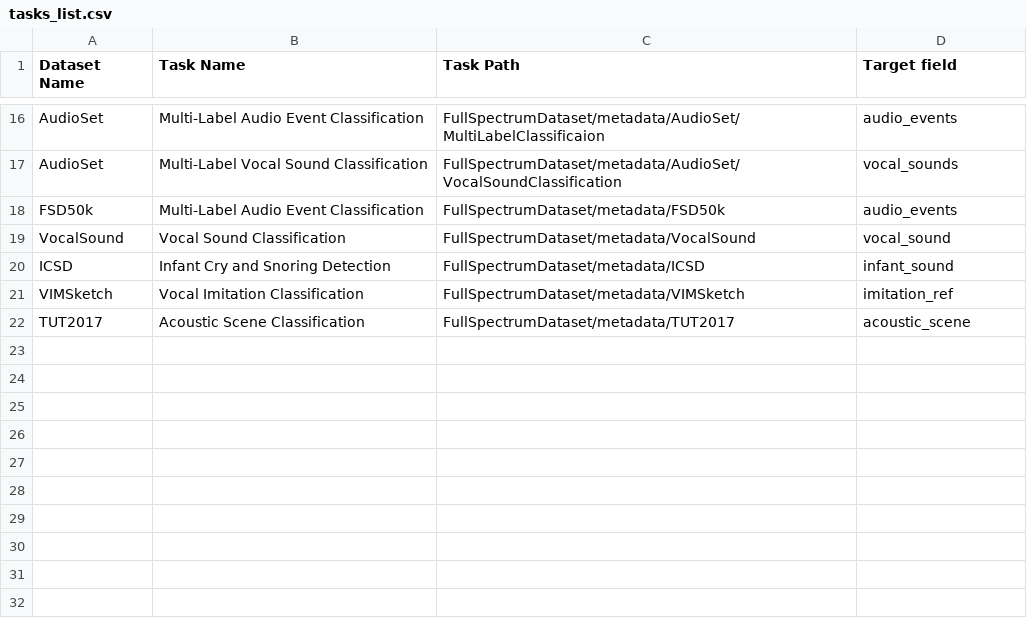
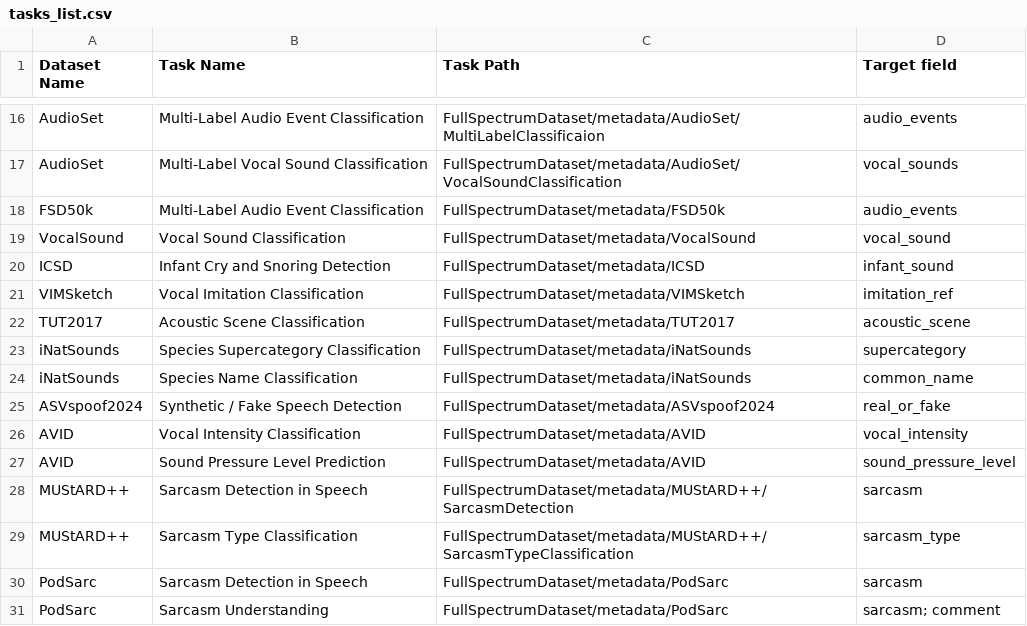
Before and after one commit to RayTzeng/FullSpectrumDataset-Portal, a CSV file: data/tasks_list.csv, drawn as a sheet; only a part is shown, gaps mark what is left out; the diff names each change by its address in the sheet, - before the commit and + after, or states it on an @@ line.

Commit message:
update task list

```diff
--- a/data/tasks_list.csv
+++ b/data/tasks_list.csv
+row 23: iNatSounds | Species Supercategory Classification | FullSpectrumDataset/metadata/iNatSounds | supercategory
+row 24: iNatSounds | Species Name Classification | FullSpectrumDataset/metadata/iNatSounds | common_name
+row 25: ASVspoof2024 | Synthetic / Fake Speech Detection | FullSpectrumDataset/metadata/ASVspoof2024 | real_or_fake
+row 26: AVID | Vocal Intensity Classification | FullSpectrumDataset/metadata/AVID | vocal_intensity
+row 27: AVID | Sound Pressure Level Prediction | FullSpectrumDataset/metadata/AVID | sound_pressure_level
+row 28: MUStARD++ | Sarcasm Detection in Speech | FullSpectrumDataset/metadata/MUStARD++/SarcasmDetection | sarcasm
+row 29: MUStARD++ | Sarcasm Type Classification | FullSpectrumDataset/metadata/MUStARD++/SarcasmTypeClassification | sarcasm_type
+row 30: PodSarc | Sarcasm Detection in Speech | FullSpectrumDataset/metadata/PodSarc | sarcasm
+row 31: PodSarc | Sarcasm Understanding | FullSpectrumDataset/metadata/PodSarc | sarcasm; comment
```
